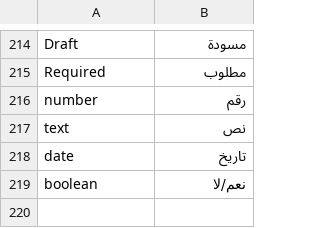
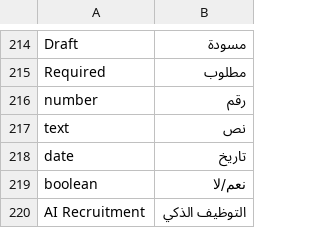
Before and after one commit to 123n-nadine/ido_talent_ai, a CSV file: ido_talent_ai/translations/ar.csv, drawn as a sheet; only a part is shown, gaps mark what is left out.

```diff
--- a/ido_talent_ai/translations/ar.csv
+++ b/ido_talent_ai/translations/ar.csv
@@ -219 +219,2 @@ date,تاريخ
 boolean,نعم/لا
+AI Recruitment,التوظيف الذكي
```
Also changed, not shown: 11 other files.
